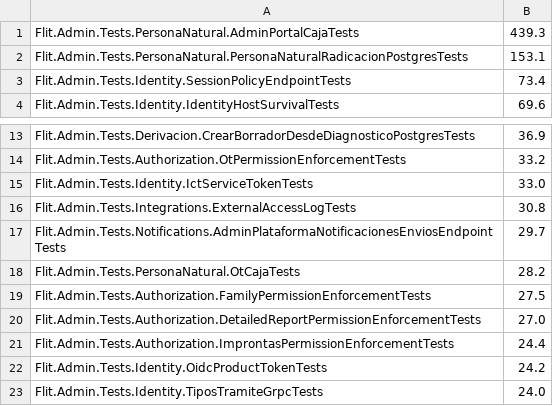
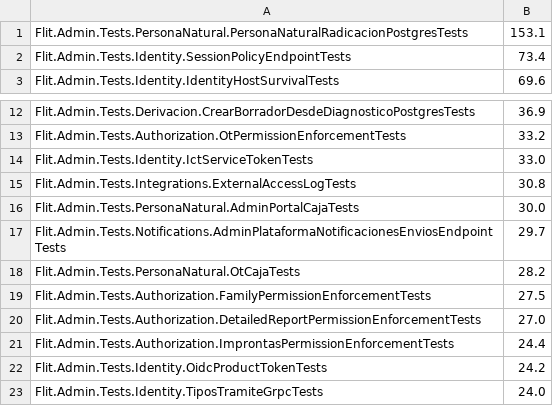
Before and after one commit to flitsas/flit, a TSV file: .github/ci/tiempos-admin.tsv, drawn as a sheet; only a part is shown, gaps mark what is left out.

```diff
--- a/.github/ci/tiempos-admin.tsv
+++ b/.github/ci/tiempos-admin.tsv
@@ -1,2 +1 @@
-Flit.Admin.Tests.PersonaNatural.AdminPortalCajaTests	439.3
 Flit.Admin.Tests.PersonaNatural.PersonaNaturalRadicacionPostgresTests	153.1
@@ -16,2 +15,3 @@ Flit.Admin.Tests.Identity.IctServiceTokenTests	33.0
 Flit.Admin.Tests.Integrations.ExternalAccessLogTests	30.8
+Flit.Admin.Tests.PersonaNatural.AdminPortalCajaTests	30.0
 Flit.Admin.Tests.Notifications.AdminPlataformaNotificacionesEnviosEndpointTests	29.7
```
Also changed, not shown: 2 other files.
